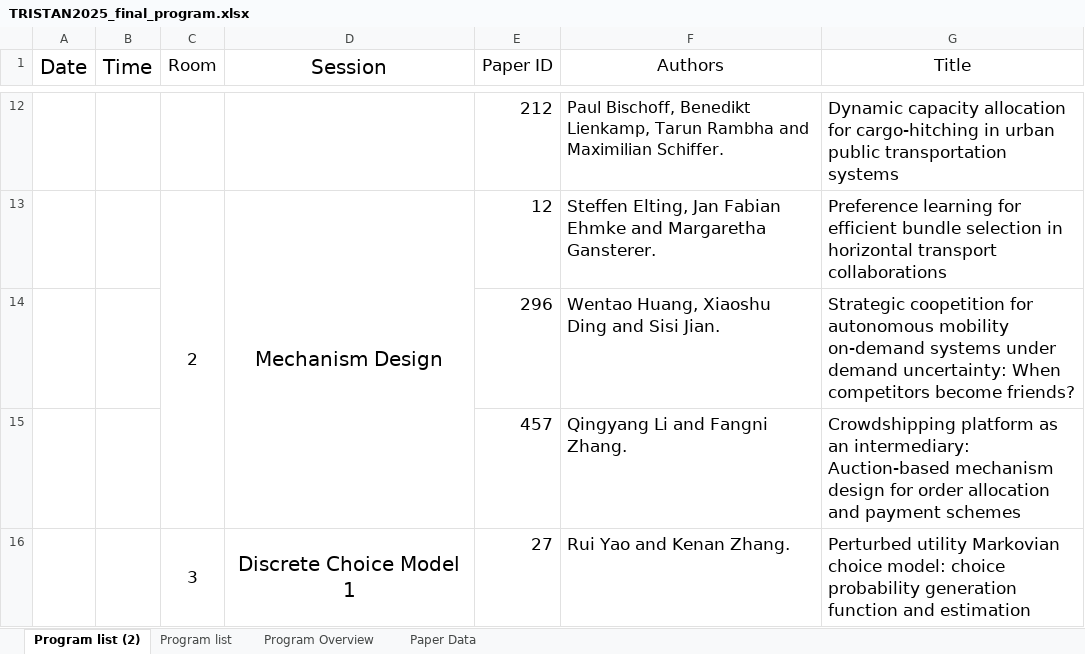
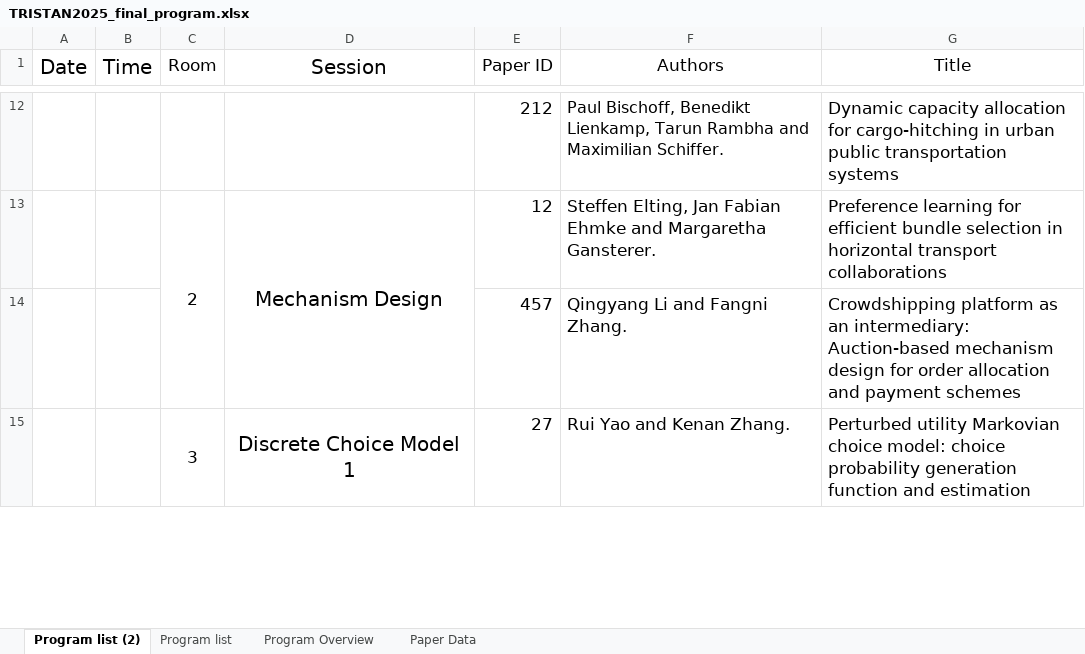
Before and after one commit to yuki-oyama/tristan2025-website, an Excel workbook: content/program/TRISTAN2025_final_program.xlsx, sheet Program list (2), drawn as a sheet; only a part is shown, gaps mark what is left out; values as stored, in another font and other column widths than the file's, no borders; the diff names each change by its address in the sheet, - before the commit and + after, or states it on an @@ line.

Commit message:
delete paper #296

```diff
--- a/content/program/TRISTAN2025_final_program.xlsx (sheet Program list (2))
+++ b/content/program/TRISTAN2025_final_program.xlsx (sheet Program list (2))
-row 14:  |  |  |  | 296 | Wentao Huang, Xiaoshu Ding and Sisi Jian. | Strategic coopetition for autonomous mobility on-demand systems under demand uncertainty: When competitors become friends?
```
Also changed, not shown: 1 other file.
